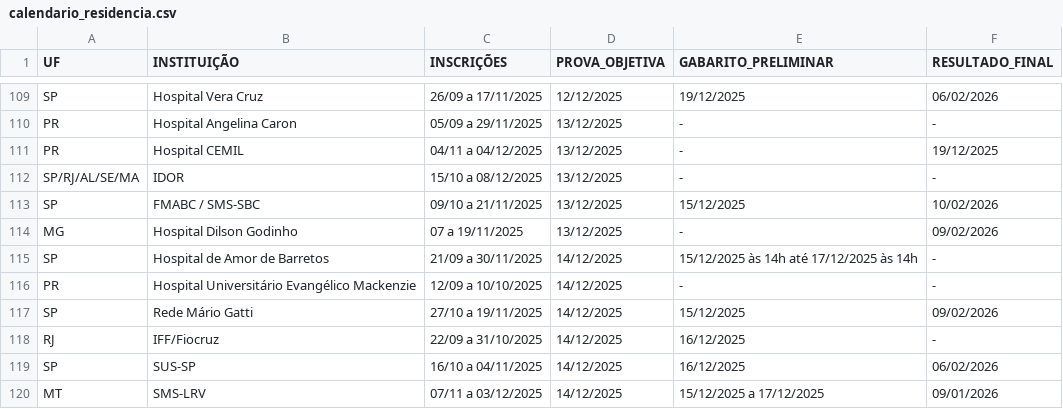
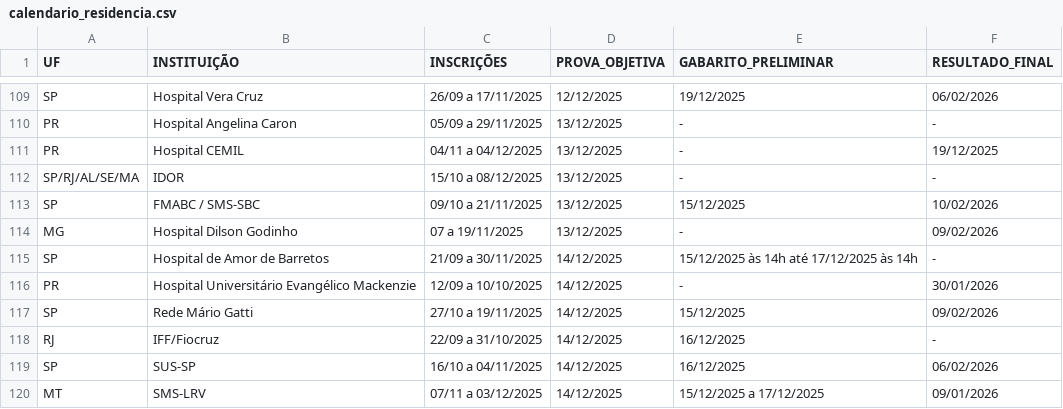
Before and after one commit to cadeteafya/calendario-provas, a CSV file: data/calendario_residencia.csv, drawn as a sheet; only a part is shown, gaps mark what is left out.

```diff
--- a/data/calendario_residencia.csv
+++ b/data/calendario_residencia.csv
@@ -115,3 +115,3 @@ MG,Hospital Dilson Godinho,07 a 19/11/2025,13/12/2025,-,09/02/2026
 SP,Hospital de Amor de Barretos,21/09 a 30/11/2025,14/12/2025,15/12/2025 às 14h até 17/12/2025 às 14h,-
-PR,Hospital Universitário Evangélico Mackenzie,12/09 a 10/10/2025,14/12/2025,-,-
+PR,Hospital Universitário Evangélico Mackenzie,12/09 a 10/10/2025,14/12/2025,-,30/01/2026
 SP,Rede Mário Gatti,27/10 a 19/11/2025,14/12/2025,15/12/2025,09/02/2026
```
Also changed, not shown: 2 other files.
